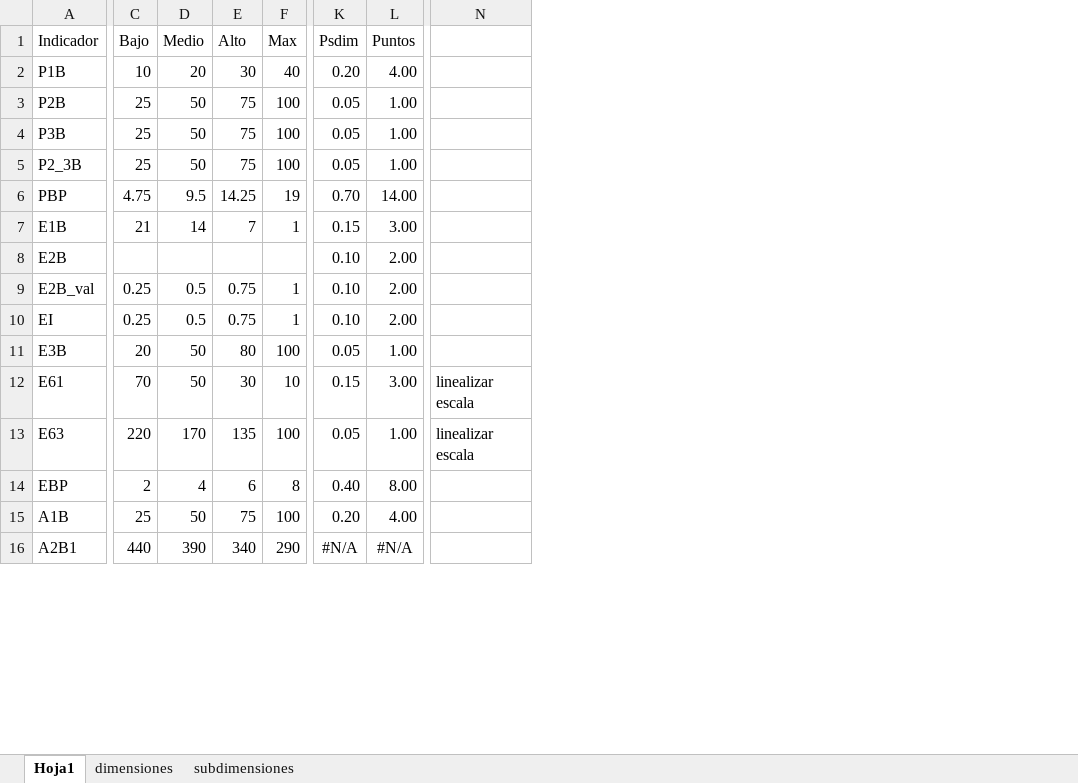
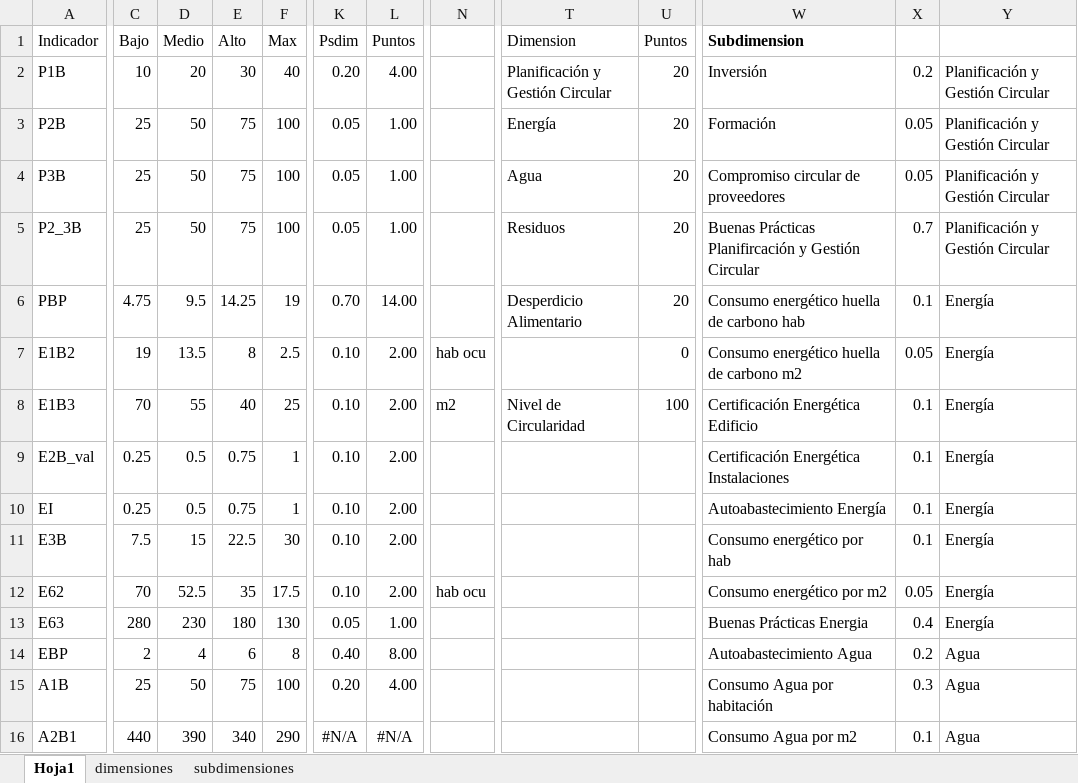
Before and after one commit to anpeisig/ECapp, an Excel workbook: HerrEC_scale_new.xlsx, sheet Hoja1, drawn as a sheet; only a part is shown, gaps mark what is left out; values as stored, in another font and other column widths than the file's, no borders; removed rows and columns are numbered as before the commit, all else as after; rows hold the shown columns only; the diff covers the shown part only; the diff names each change by its address in the sheet, - before the commit and + after, or states it on an @@ line.

```diff
--- a/HerrEC_scale_new.xlsx (sheet Hoja1)
+++ b/HerrEC_scale_new.xlsx (sheet Hoja1)
-column N, row 13: linealizar escala
+column N, empty
+column T (Dimension), rows 2-6: Planificación y Gestión Circular | Energía | Agua | Residuos | Desperdicio Alimentario
+column U (Puntos), rows 2-6: all 20
+column W (Subdimension), rows 2-6: Inversión | Formación | Compromiso circular de proveedores | Buenas Prácticas Planifircación y Gestión Circular | Consumo energético huella de carbono hab; rows 9-11: Certificación Energética Instalaciones | Autoabastecimiento Energía | Consumo energético por hab; rows 13-16: Buenas Prácticas Energia | Autoabastecimiento Agua | Consumo Agua por habitación | Consumo Agua por m2
+column X, rows 2-6: 0.2 | 0.05 | 0.05 | 0.7 | 0.1; rows 9-11: all 0.1; rows 13-16: 0.4 | 0.2 | 0.3 | 0.1
+column Y, rows 2-6: Planificación y Gestión Circular | Planificación y Gestión Circular | Planificación y Gestión Circular | Planificación y Gestión Circular | Energía; rows 9-11: all Energía; rows 13-16: Energía | Agua | Agua | Agua
-row 7: E1B | 21 | 14 | 7 | 1 | 0.15 | 3.00
-row 8: E2B |  |  |  |  | 0.10 | 2.00
+row 7: E1B2 | 19 | 13.5 | 8 | 2.5 | 0.10 | 2.00 | hab ocu |  | 0 | Consumo energético huella de carbono m2 | 0.05 | Energía
+row 8: E1B3 | 70 | 55 | 40 | 25 | 0.10 | 2.00 | m2 | Nivel de Circularidad | 100 | Certificación Energética Edificio | 0.1 | Energía
-C11 (Bajo): 20
+C11 (Bajo): 7.5
-D11 (Medio): 50
+D11 (Medio): 15
-E11 (Alto): 80
+E11 (Alto): 22.5
-F11 (Max): 100
+F11 (Max): 30
-K11 (Psdim): 0.05
+K11 (Psdim): 0.10
-L11 (Puntos): 1.00
+L11 (Puntos): 2.00
-row 12: E61 | 70 | 50 | 30 | 10 | 0.15 | 3.00 | linealizar escala
+row 12: E62 | 70 | 52.5 | 35 | 17.5 | 0.10 | 2.00 | hab ocu |  |  | Consumo energético por m2 | 0.05 | Energía
-C13 (Bajo): 220
+C13 (Bajo): 280
-D13 (Medio): 170
+D13 (Medio): 230
-E13 (Alto): 135
+E13 (Alto): 180
-F13 (Max): 100
+F13 (Max): 130
```
Also changed, not shown: 6 added columns and 16 edited cells elsewhere in this sheet, formulas that keep their value, 3 other files.
